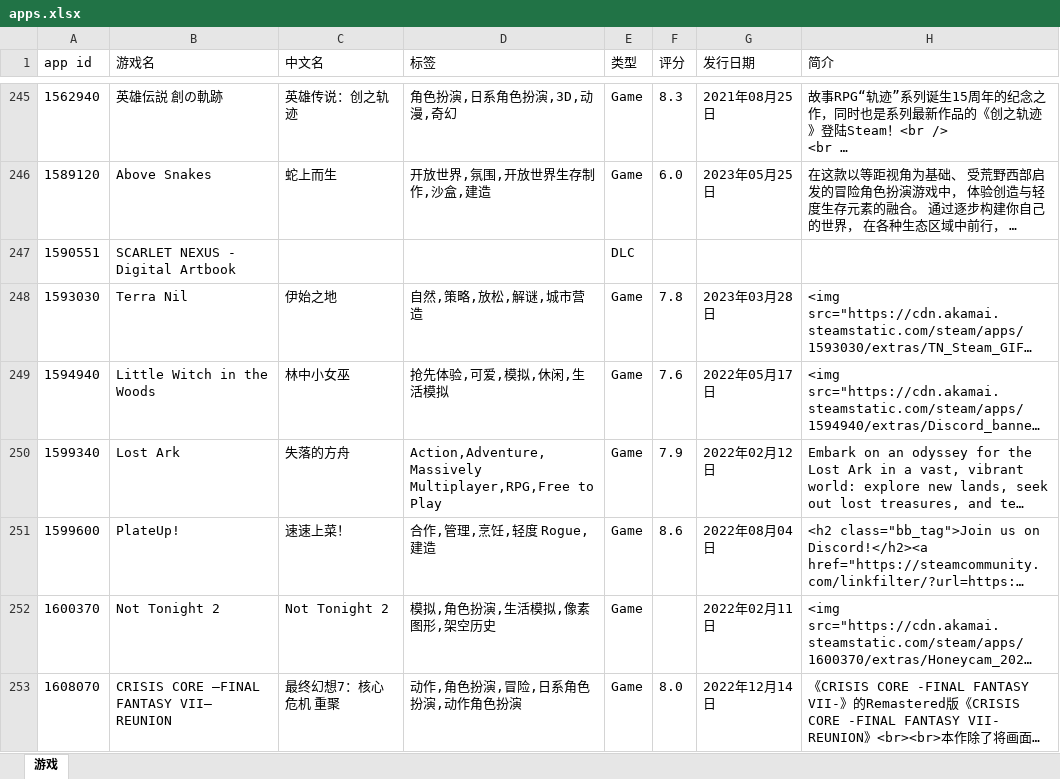
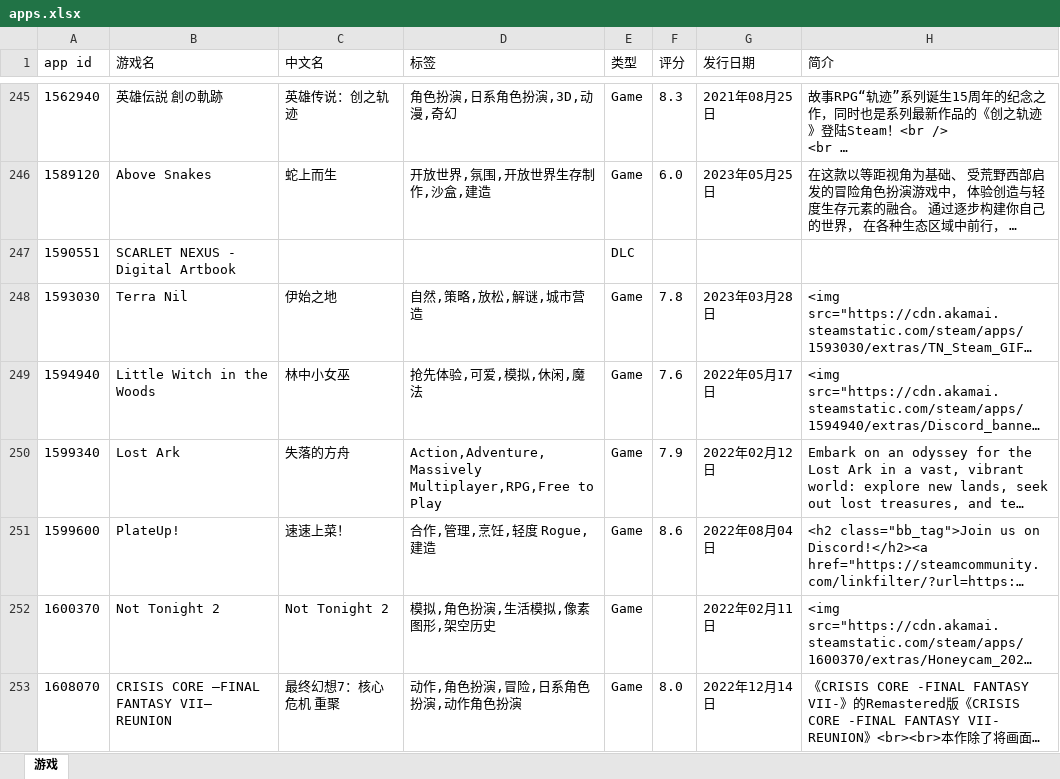
Before and after one commit to lls7890/Repository, an Excel workbook: apps.xlsx, sheet 游戏, drawn as a sheet; only a part is shown, gaps mark what is left out; long unchanged cells end in …; values as stored, in another font and other column widths than the file's, no borders; the diff covers the shown part only; the diff names each change by its address in the sheet, - before the commit and + after, or states it on an @@ line.

```diff
--- a/apps.xlsx (sheet 游戏)
+++ b/apps.xlsx (sheet 游戏)
-D249 (标签): 抢先体验,可爱,模拟,休闲,生活模拟
+D249 (标签): 抢先体验,可爱,模拟,休闲,魔法
```
Also changed, not shown: 9 edited cells elsewhere in this sheet.
